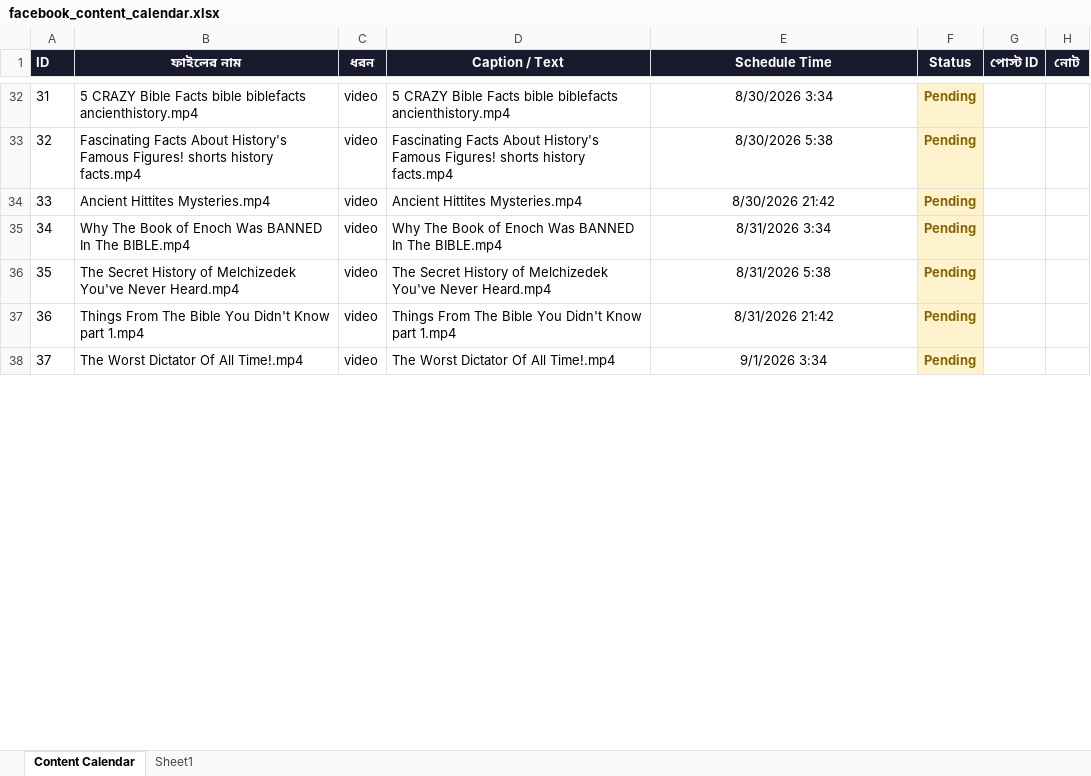
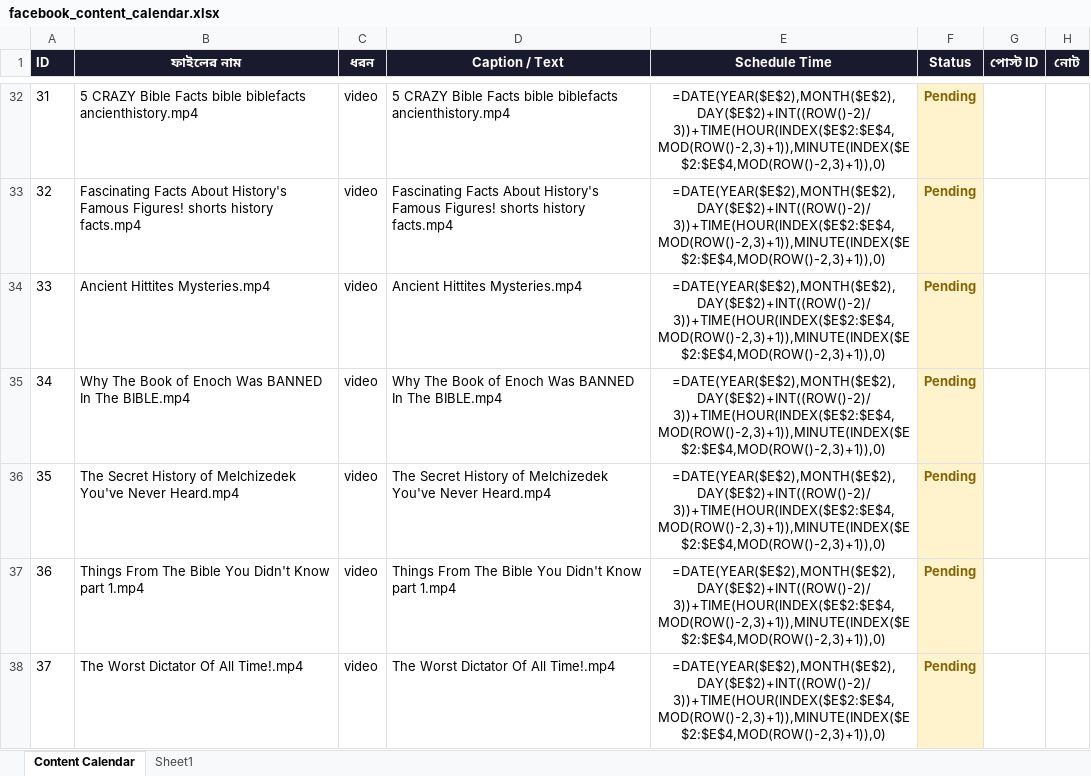
Before and after one commit to olomosto16-sketch/fb-autoposter-history, an Excel workbook: facebook_content_calendar.xlsx, sheet Content Calendar, drawn as a sheet; only a part is shown, gaps mark what is left out; values as stored, in another font and other column widths than the file's, no borders; formulas without a stored value are shown as written; the diff covers the shown part only; the diff names each change by its address in the sheet, - before the commit and + after, or states it on an @@ line.

```diff
--- a/facebook_content_calendar.xlsx (sheet Content Calendar)
+++ b/facebook_content_calendar.xlsx (sheet Content Calendar)
-E32 (Schedule Time): 8/30/2026 3:34
+E32 (Schedule Time): =DATE(YEAR($E$2),MONTH($E$2),DAY($E$2)+INT((ROW()-2)/3))+TIME(HOUR(INDEX($E$2:$E$4,MOD(ROW()-2,3)+1)),MINUTE(INDEX($E$2:$E$4,MOD(ROW()-2,3)+1)),0)
-E33 (Schedule Time): 8/30/2026 5:38
+E33 (Schedule Time): =DATE(YEAR($E$2),MONTH($E$2),DAY($E$2)+INT((ROW()-2)/3))+TIME(HOUR(INDEX($E$2:$E$4,MOD(ROW()-2,3)+1)),MINUTE(INDEX($E$2:$E$4,MOD(ROW()-2,3)+1)),0)
-E34 (Schedule Time): 8/30/2026 21:42
+E34 (Schedule Time): =DATE(YEAR($E$2),MONTH($E$2),DAY($E$2)+INT((ROW()-2)/3))+TIME(HOUR(INDEX($E$2:$E$4,MOD(ROW()-2,3)+1)),MINUTE(INDEX($E$2:$E$4,MOD(ROW()-2,3)+1)),0)
-E35 (Schedule Time): 8/31/2026 3:34
+E35 (Schedule Time): =DATE(YEAR($E$2),MONTH($E$2),DAY($E$2)+INT((ROW()-2)/3))+TIME(HOUR(INDEX($E$2:$E$4,MOD(ROW()-2,3)+1)),MINUTE(INDEX($E$2:$E$4,MOD(ROW()-2,3)+1)),0)
-E36 (Schedule Time): 8/31/2026 5:38
+E36 (Schedule Time): =DATE(YEAR($E$2),MONTH($E$2),DAY($E$2)+INT((ROW()-2)/3))+TIME(HOUR(INDEX($E$2:$E$4,MOD(ROW()-2,3)+1)),MINUTE(INDEX($E$2:$E$4,MOD(ROW()-2,3)+1)),0)
-E37 (Schedule Time): 8/31/2026 21:42
+E37 (Schedule Time): =DATE(YEAR($E$2),MONTH($E$2),DAY($E$2)+INT((ROW()-2)/3))+TIME(HOUR(INDEX($E$2:$E$4,MOD(ROW()-2,3)+1)),MINUTE(INDEX($E$2:$E$4,MOD(ROW()-2,3)+1)),0)
-E38 (Schedule Time): 9/1/2026 3:34
+E38 (Schedule Time): =DATE(YEAR($E$2),MONTH($E$2),DAY($E$2)+INT((ROW()-2)/3))+TIME(HOUR(INDEX($E$2:$E$4,MOD(ROW()-2,3)+1)),MINUTE(INDEX($E$2:$E$4,MOD(ROW()-2,3)+1)),0)
```
Also changed, not shown: 413 edited cells elsewhere in this sheet.
